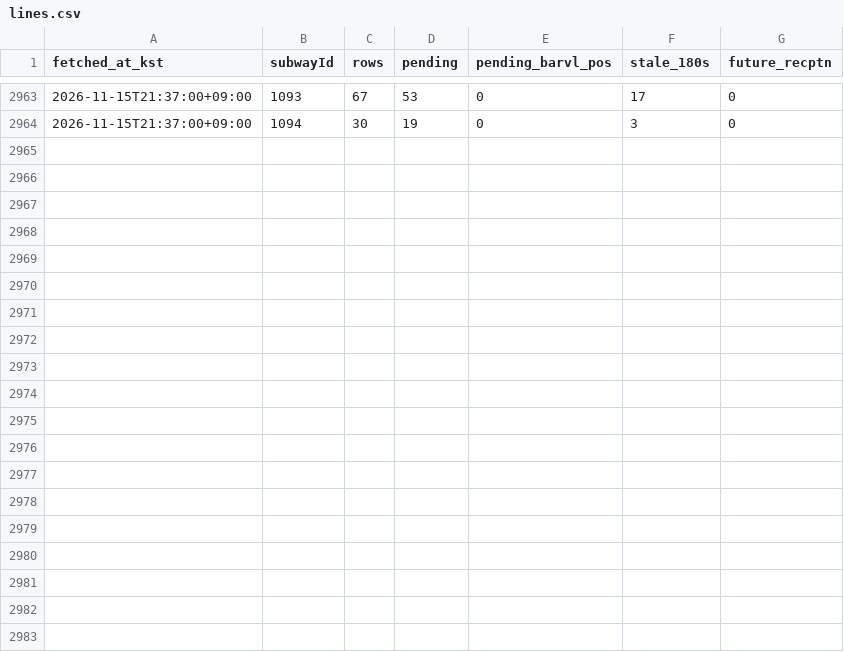
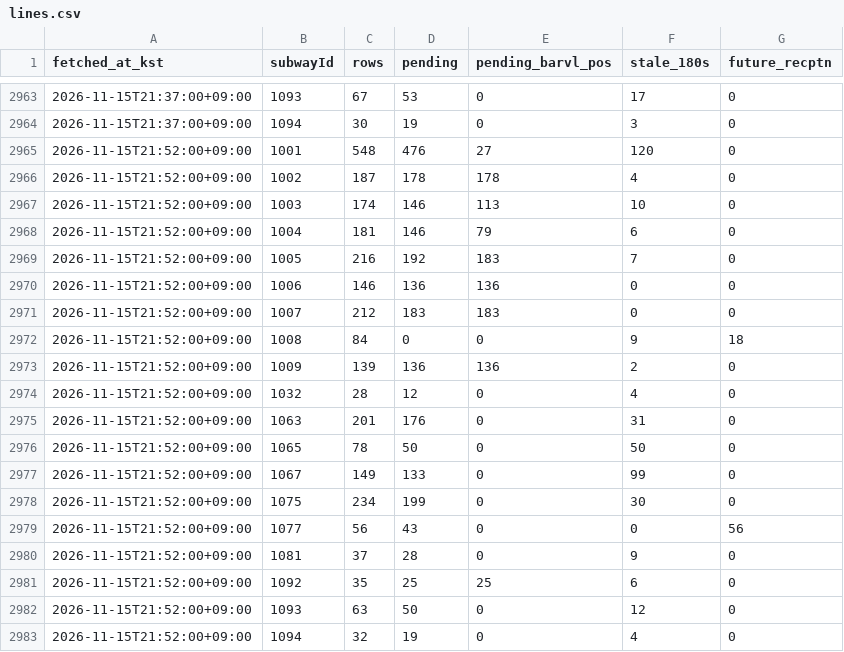
Before and after one commit to kkkkrk/run-or-not-probe, a CSV file: data/lines.csv, drawn as a sheet; only a part is shown, gaps mark what is left out.

```diff
--- a/data/lines.csv
+++ b/data/lines.csv
@@ -2964 +2964,20 @@ fetched_at_kst,subwayId,rows,pending,pending_barvl_pos,stale_180s,future_recptn
 2026-11-15T21:37:00+09:00,1094,30,19,0,3,0
+2026-11-15T21:52:00+09:00,1001,548,476,27,120,0
+2026-11-15T21:52:00+09:00,1002,187,178,178,4,0
+2026-11-15T21:52:00+09:00,1003,174,146,113,10,0
+2026-11-15T21:52:00+09:00,1004,181,146,79,6,0
+2026-11-15T21:52:00+09:00,1005,216,192,183,7,0
+2026-11-15T21:52:00+09:00,1006,146,136,136,0,0
+2026-11-15T21:52:00+09:00,1007,212,183,183,0,0
+2026-11-15T21:52:00+09:00,1008,84,0,0,9,18
+2026-11-15T21:52:00+09:00,1009,139,136,136,2,0
+2026-11-15T21:52:00+09:00,1032,28,12,0,4,0
+2026-11-15T21:52:00+09:00,1063,201,176,0,31,0
+2026-11-15T21:52:00+09:00,1065,78,50,0,50,0
+2026-11-15T21:52:00+09:00,1067,149,133,0,99,0
+2026-11-15T21:52:00+09:00,1075,234,199,0,30,0
+2026-11-15T21:52:00+09:00,1077,56,43,0,0,56
+2026-11-15T21:52:00+09:00,1081,37,28,0,9,0
+2026-11-15T21:52:00+09:00,1092,35,25,25,6,0
+2026-11-15T21:52:00+09:00,1093,63,50,0,12,0
+2026-11-15T21:52:00+09:00,1094,32,19,0,4,0
```
Also changed, not shown: data/runs.csv, 2 other files.
